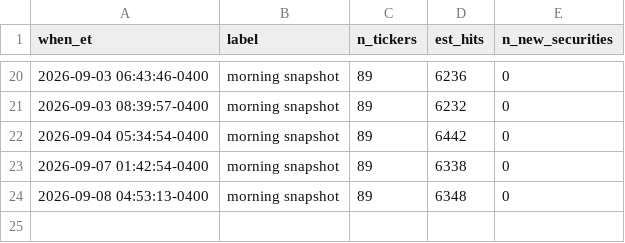
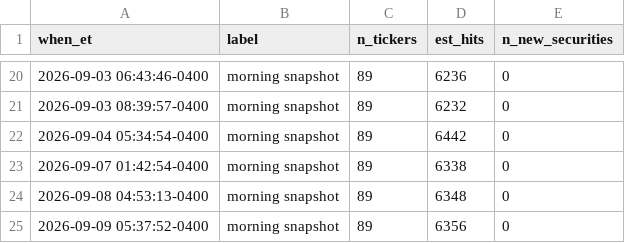
Before and after one commit to bengoulsonclaw-pixel/BASIS, a CSV file: data/pull_log.csv, drawn as a sheet; only a part is shown, gaps mark what is left out.

Commit message:
Data backup after Bloomberg pull

```diff
--- a/data/pull_log.csv
+++ b/data/pull_log.csv
@@ -24 +24,2 @@ when_et,label,n_tickers,est_hits,n_new_securities
 2026-09-08 04:53:13-0400,morning snapshot,89,6348,0
+2026-09-09 05:37:52-0400,morning snapshot,89,6356,0
```
Also changed, not shown: 49 other files.
